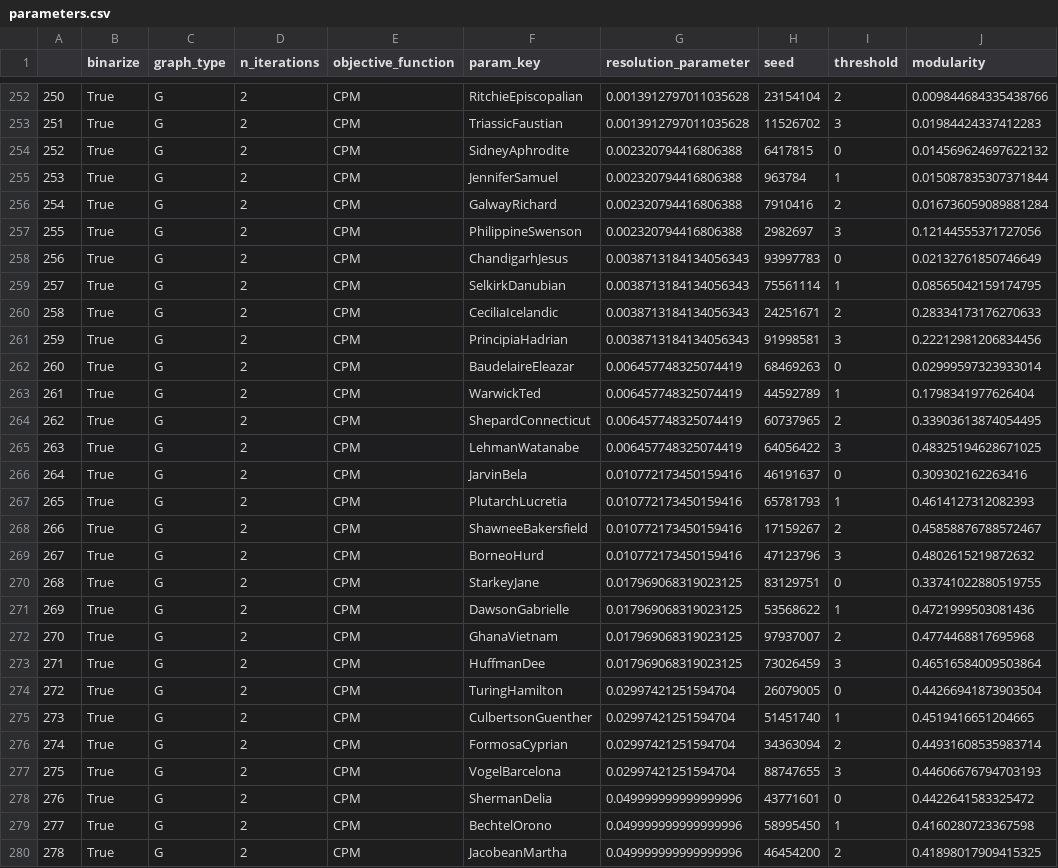
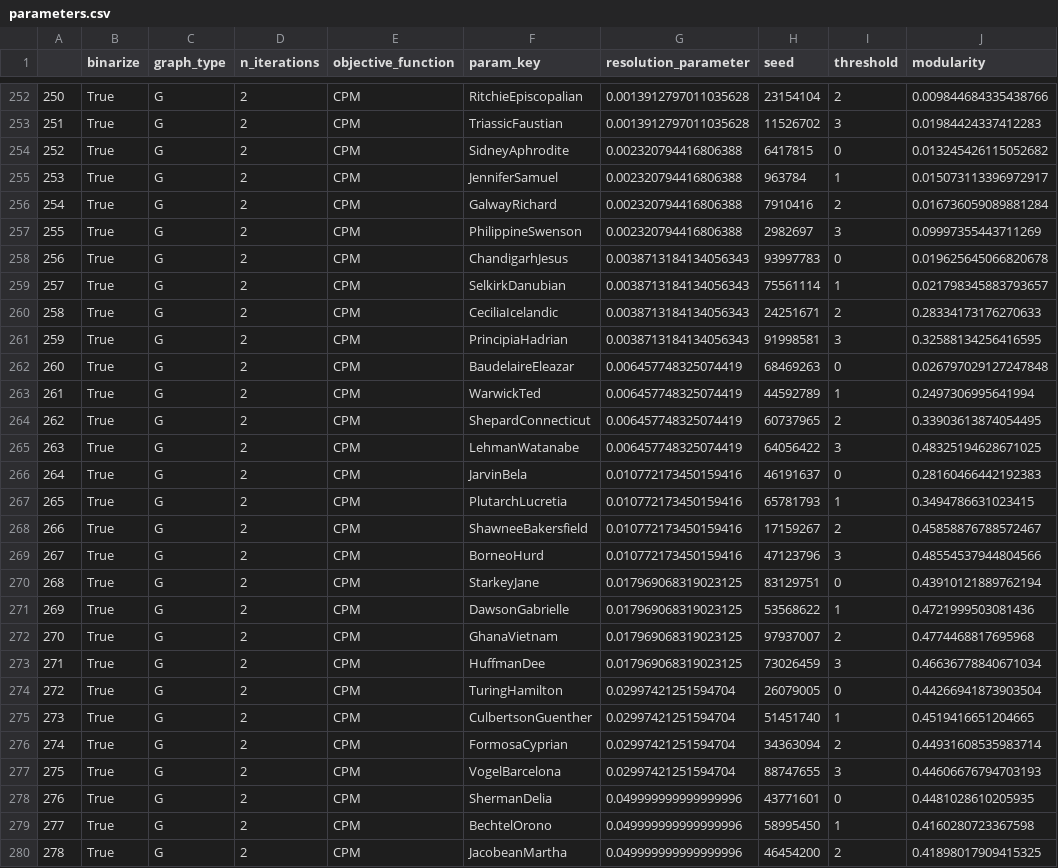
Before and after one commit to neurodata/maggot_models, a CSV file: notebooks/outs/97.0-BDP-leiden/csvs/parameters.csv, drawn as a sheet; only a part is shown, gaps mark what is left out; the diff covers the shown part only.

```diff
--- a/notebooks/outs/97.0-BDP-leiden/csvs/parameters.csv
+++ b/notebooks/outs/97.0-BDP-leiden/csvs/parameters.csv
@@ -253,22 +253,22 @@
 251,True,G,2,CPM,TriassicFaustian,0.0013912797011035628,11526702,3,0.01984424337412283
-252,True,G,2,CPM,SidneyAphrodite,0.002320794416806388,6417815,0,0.014569624697622132
-253,True,G,2,CPM,JenniferSamuel,0.002320794416806388,963784,1,0.015087835307371844
+252,True,G,2,CPM,SidneyAphrodite,0.002320794416806388,6417815,0,0.013245426115052682
+253,True,G,2,CPM,JenniferSamuel,0.002320794416806388,963784,1,0.015073113396972917
 254,True,G,2,CPM,GalwayRichard,0.002320794416806388,7910416,2,0.016736059089881284
-255,True,G,2,CPM,PhilippineSwenson,0.002320794416806388,2982697,3,0.12144555371727056
-256,True,G,2,CPM,ChandigarhJesus,0.0038713184134056343,93997783,0,0.02132761850746649
-257,True,G,2,CPM,SelkirkDanubian,0.0038713184134056343,75561114,1,0.08565042159174795
+255,True,G,2,CPM,PhilippineSwenson,0.002320794416806388,2982697,3,0.09997355443711269
+256,True,G,2,CPM,ChandigarhJesus,0.0038713184134056343,93997783,0,0.019625645066820678
+257,True,G,2,CPM,SelkirkDanubian,0.0038713184134056343,75561114,1,0.021798345883793657
 258,True,G,2,CPM,CeciliaIcelandic,0.0038713184134056343,24251671,2,0.28334173176270633
-259,True,G,2,CPM,PrincipiaHadrian,0.0038713184134056343,91998581,3,0.22212981206834456
-260,True,G,2,CPM,BaudelaireEleazar,0.006457748325074419,68469263,0,0.02999597323933014
-261,True,G,2,CPM,WarwickTed,0.006457748325074419,44592789,1,0.1798341977626404
+259,True,G,2,CPM,PrincipiaHadrian,0.0038713184134056343,91998581,3,0.32588134256416595
+260,True,G,2,CPM,BaudelaireEleazar,0.006457748325074419,68469263,0,0.026797029127247848
+261,True,G,2,CPM,WarwickTed,0.006457748325074419,44592789,1,0.2497306995641994
 262,True,G,2,CPM,ShepardConnecticut,0.006457748325074419,60737965,2,0.33903613874054495
 263,True,G,2,CPM,LehmanWatanabe,0.006457748325074419,64056422,3,0.48325194628671025
-264,True,G,2,CPM,JarvinBela,0.010772173450159416,46191637,0,0.309302162263416
-265,True,G,2,CPM,PlutarchLucretia,0.010772173450159416,65781793,1,0.4614127312082393
+264,True,G,2,CPM,JarvinBela,0.010772173450159416,46191637,0,0.28160466442192383
+265,True,G,2,CPM,PlutarchLucretia,0.010772173450159416,65781793,1,0.3494786631023415
 266,True,G,2,CPM,ShawneeBakersfield,0.010772173450159416,17159267,2,0.45858876788572467
-267,True,G,2,CPM,BorneoHurd,0.010772173450159416,47123796,3,0.4802615219872632
-268,True,G,2,CPM,StarkeyJane,0.017969068319023125,83129751,0,0.33741022880519755
+267,True,G,2,CPM,BorneoHurd,0.010772173450159416,47123796,3,0.48554537944804566
+268,True,G,2,CPM,StarkeyJane,0.017969068319023125,83129751,0,0.43910121889762194
 269,True,G,2,CPM,DawsonGabrielle,0.017969068319023125,53568622,1,0.4721999503081436
 270,True,G,2,CPM,GhanaVietnam,0.017969068319023125,97937007,2,0.4774468817695968
-271,True,G,2,CPM,HuffmanDee,0.017969068319023125,73026459,3,0.46516584009503864
+271,True,G,2,CPM,HuffmanDee,0.017969068319023125,73026459,3,0.46636778840671034
 272,True,G,2,CPM,TuringHamilton,0.02997421251594704,26079005,0,0.44266941873903504
@@ -277,3 +277,3 @@
 275,True,G,2,CPM,VogelBarcelona,0.02997421251594704,88747655,3,0.44606676794703193
-276,True,G,2,CPM,ShermanDelia,0.049999999999999996,43771601,0,0.4422641583325472
+276,True,G,2,CPM,ShermanDelia,0.049999999999999996,43771601,0,0.4481028610205935
 277,True,G,2,CPM,BechtelOrono,0.049999999999999996,58995450,1,0.4160280723367598
```
Also changed, not shown: 117 edited cells elsewhere in this file, 1 other file.
